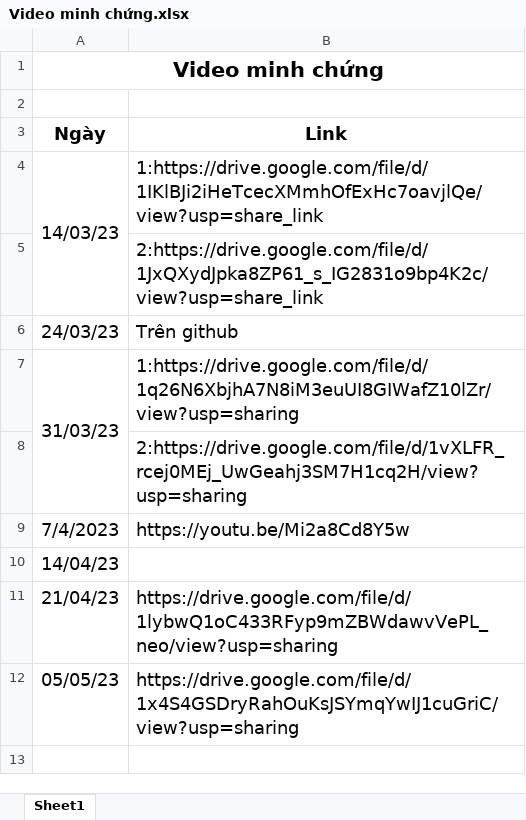
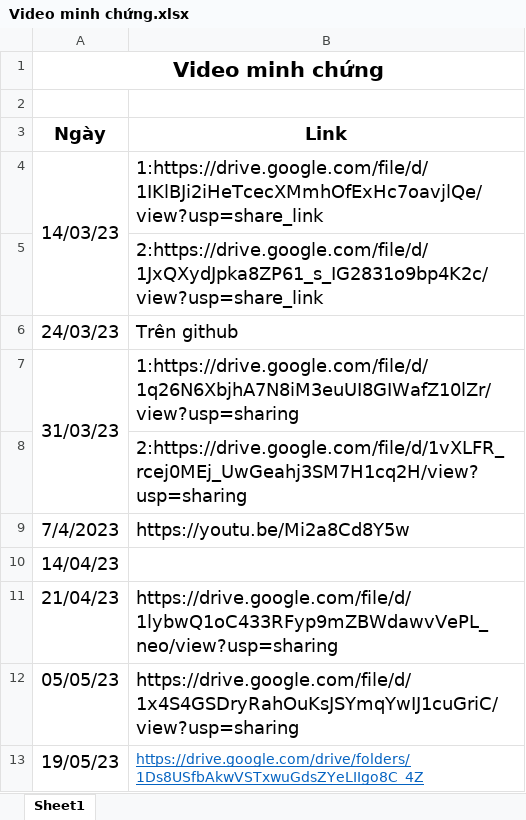
Before and after one commit to hiep265/nhom-6-K16_TTCSN002_Chieu, an Excel workbook: videominhchunglamviecnhom/Video minh chứng.xlsx, sheet Sheet1, drawn as a sheet; values as stored, in another font and other column widths than the file's, no borders; the diff names each change by its address in the sheet, - before the commit and + after, or states it on an @@ line.

Commit message:
up video

```diff
--- a/videominhchunglamviecnhom/Video minh chứng.xlsx (sheet Sheet1)
+++ b/videominhchunglamviecnhom/Video minh chứng.xlsx (sheet Sheet1)
+row 13: 19/05/23 | https://drive.google.com/drive/folders/1Ds8USfbAkwVSTxwuGdsZYeLIIgo8C_4Z
```
